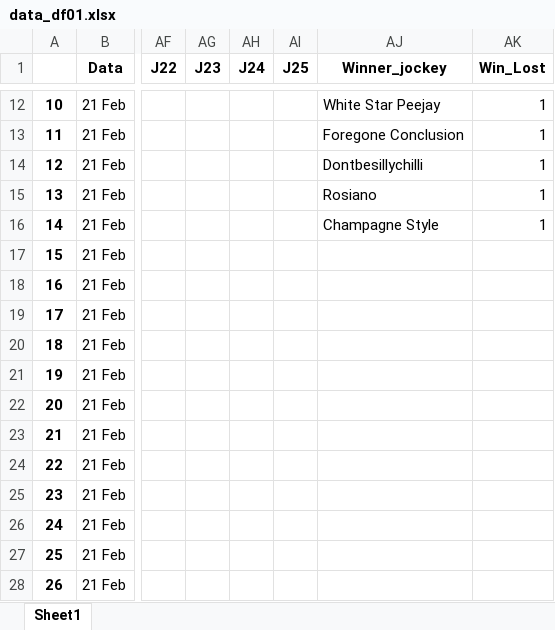
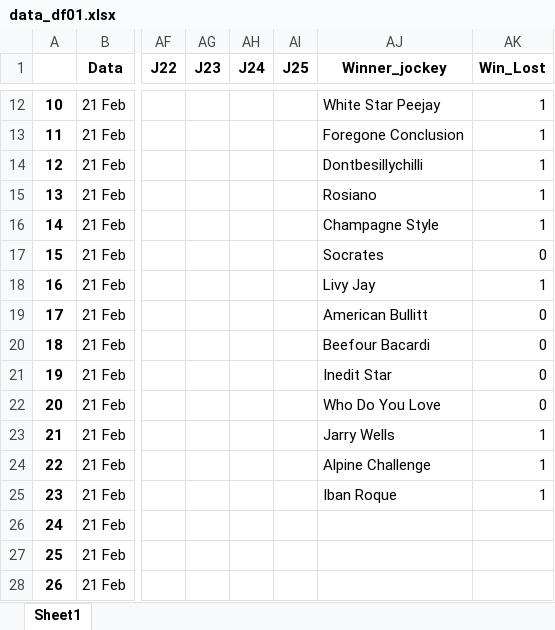
Before and after one commit to florinbaci/scrape_test_01, an Excel workbook: data_df01.xlsx, sheet Sheet1, drawn as a sheet; only a part is shown, gaps mark what is left out; values as stored, in another font and other column widths than the file's, no borders; the diff names each change by its address in the sheet, - before the commit and + after, or states it on an @@ line.

```diff
--- a/data_df01.xlsx (sheet Sheet1)
+++ b/data_df01.xlsx (sheet Sheet1)
-AJ17 (Winner_jockey): (empty)
+AJ17 (Winner_jockey): Socrates
-AK17 (Win_Lost): (empty)
+AK17 (Win_Lost): 0
-AJ18 (Winner_jockey): (empty)
+AJ18 (Winner_jockey): Livy Jay
-AK18 (Win_Lost): (empty)
+AK18 (Win_Lost): 1
-AJ19 (Winner_jockey): (empty)
+AJ19 (Winner_jockey): American Bullitt
-AK19:AK22 (Win_Lost): (empty)
+AK19:AK22 (Win_Lost): 0
-AJ20 (Winner_jockey): (empty)
+AJ20 (Winner_jockey): Beefour Bacardi
-AJ21 (Winner_jockey): (empty)
+AJ21 (Winner_jockey): Inedit Star
-AJ22 (Winner_jockey): (empty)
+AJ22 (Winner_jockey): Who Do You Love
-AJ23 (Winner_jockey): (empty)
+AJ23 (Winner_jockey): Jarry Wells
-AK23:AK25 (Win_Lost): (empty)
+AK23:AK25 (Win_Lost): 1
-AJ24 (Winner_jockey): (empty)
+AJ24 (Winner_jockey): Alpine Challenge
-AJ25 (Winner_jockey): (empty)
+AJ25 (Winner_jockey): Iban Roque
```
Also changed, not shown: 1 other file.
